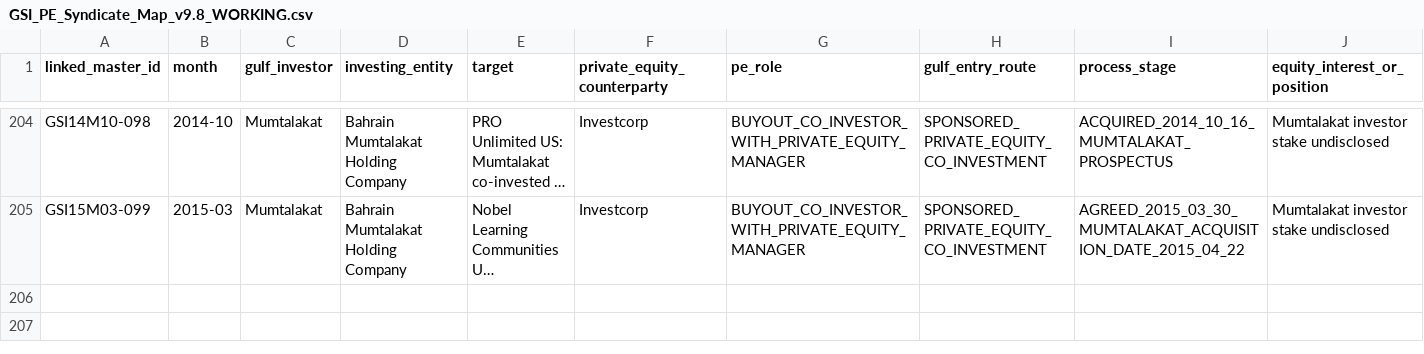
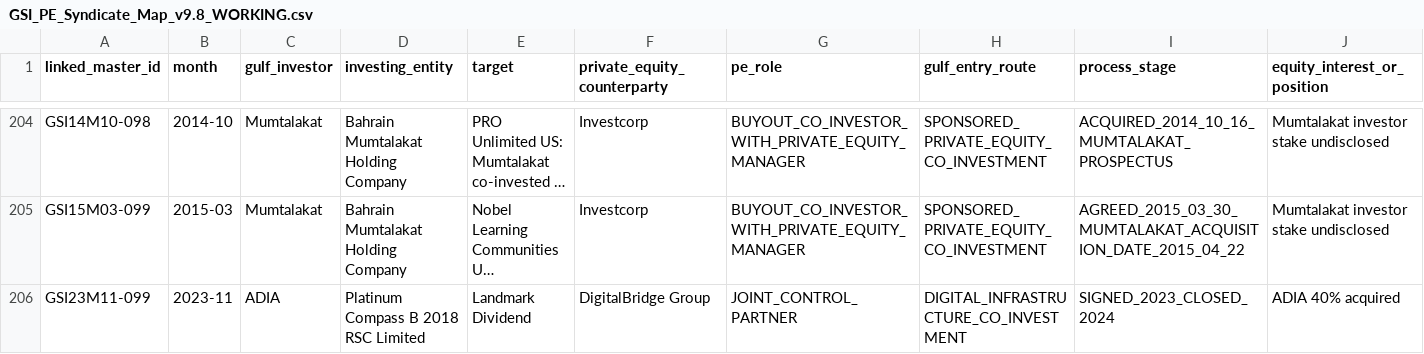
Before and after one commit to unikmo/GSI, a CSV file: database/GSI_PE_Syndicate_Map_v9.8_WORKING.csv, drawn as a sheet; only a part is shown, gaps mark what is left out; long unchanged cells end in …; rows hold the shown columns only; the diff names each change by its address in the sheet, - before the commit and + after, or states it on an @@ line.

Commit message:
Source check 1985 KIO holdings, ADIA Landmark; correct PIC stake to 17.1% in map

```diff
--- a/database/GSI_PE_Syndicate_Map_v9.8_WORKING.csv
+++ b/database/GSI_PE_Syndicate_Map_v9.8_WORKING.csv
+row 206: GSI23M11-099 | 2023-11 | ADIA | Platinum Compass B 2018 RSC Limited | Landmark Dividend | DigitalBridge Group | JOINT_CONTROL_PARTNER | DIGITAL_INFRASTRUCTURE_CO_INVESTMENT | SIGNED_2023_CLOSED_2024 | ADIA 40% acquired
```
